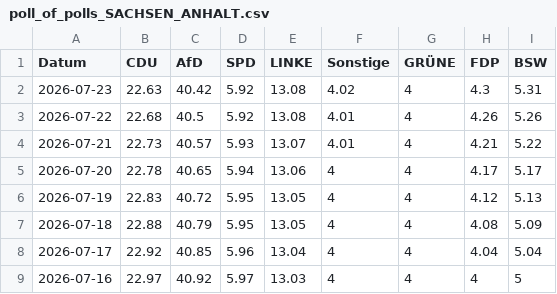
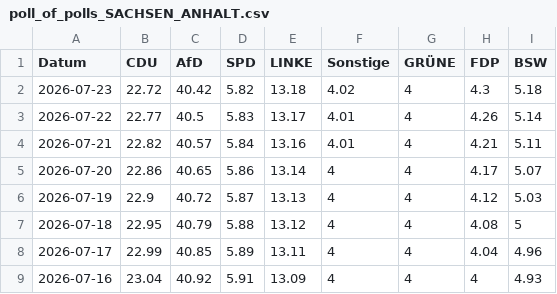
Before and after one commit to Cacauu/2025_ddj_wahlen_data, a CSV file: data/poll_of_polls_SACHSEN_ANHALT.csv, drawn as a sheet; only a part is shown; the diff covers the shown part only.

```diff
--- a/data/poll_of_polls_SACHSEN_ANHALT.csv
+++ b/data/poll_of_polls_SACHSEN_ANHALT.csv
@@ -1,9 +1,9 @@
 Datum,CDU,AfD,SPD,LINKE,Sonstige,GRÜNE,FDP,BSW
-2026-07-23,22.63,40.42,5.92,13.08,4.02,4,4.3,5.31
-2026-07-22,22.68,40.5,5.92,13.08,4.01,4,4.26,5.26
-2026-07-21,22.73,40.57,5.93,13.07,4.01,4,4.21,5.22
-2026-07-20,22.78,40.65,5.94,13.06,4,4,4.17,5.17
-2026-07-19,22.83,40.72,5.95,13.05,4,4,4.12,5.13
-2026-07-18,22.88,40.79,5.95,13.05,4,4,4.08,5.09
-2026-07-17,22.92,40.85,5.96,13.04,4,4,4.04,5.04
-2026-07-16,22.97,40.92,5.97,13.03,4,4,4,5
+2026-07-23,22.72,40.42,5.82,13.18,4.02,4,4.3,5.18
+2026-07-22,22.77,40.5,5.83,13.17,4.01,4,4.26,5.14
+2026-07-21,22.82,40.57,5.84,13.16,4.01,4,4.21,5.11
+2026-07-20,22.86,40.65,5.86,13.14,4,4,4.17,5.07
+2026-07-19,22.9,40.72,5.87,13.13,4,4,4.12,5.03
+2026-07-18,22.95,40.79,5.88,13.12,4,4,4.08,5
+2026-07-17,22.99,40.85,5.89,13.11,4,4,4.04,4.96
+2026-07-16,23.04,40.92,5.91,13.09,4,4,4,4.93
```
Also changed, not shown: 82 edited cells elsewhere in this file, data/poll_of_polls_BERLIN.csv.
